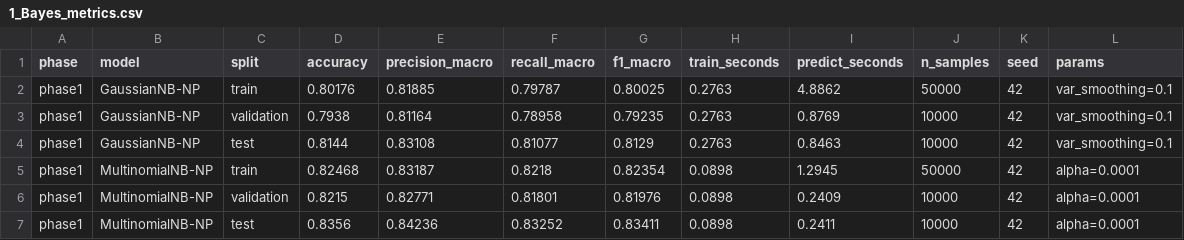
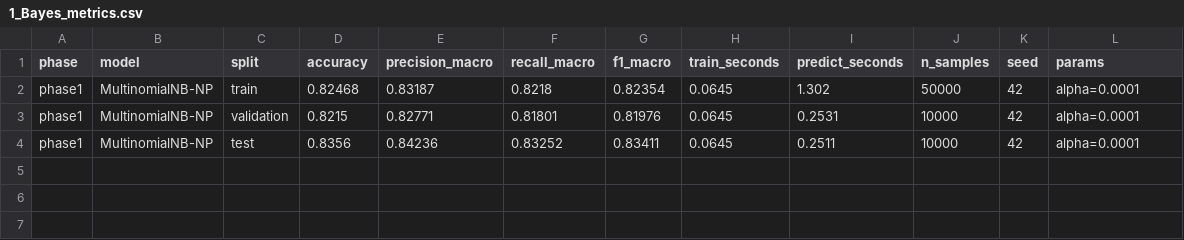
Before and after one commit to gautrangtoidayyy/Pattern-Recognition, a CSV file: results/1_Bayes_metrics.csv, drawn as a sheet.

Commit message:
fix(bayes): keep only MultinomialNB-NP records in 1_Bayes_metrics.csv

```diff
--- a/results/1_Bayes_metrics.csv
+++ b/results/1_Bayes_metrics.csv
@@ -1,7 +1,4 @@
 phase,model,split,accuracy,precision_macro,recall_macro,f1_macro,train_seconds,predict_seconds,n_samples,seed,params
-phase1,GaussianNB-NP,train,0.80176,0.81885,0.79787,0.80025,0.2763,4.8862,50000,42,var_smoothing=0.1
-phase1,GaussianNB-NP,validation,0.7938,0.81164,0.78958,0.79235,0.2763,0.8769,10000,42,var_smoothing=0.1
-phase1,GaussianNB-NP,test,0.8144,0.83108,0.81077,0.8129,0.2763,0.8463,10000,42,var_smoothing=0.1
-phase1,MultinomialNB-NP,train,0.82468,0.83187,0.8218,0.82354,0.0898,1.2945,50000,42,alpha=0.0001
-phase1,MultinomialNB-NP,validation,0.8215,0.82771,0.81801,0.81976,0.0898,0.2409,10000,42,alpha=0.0001
-phase1,MultinomialNB-NP,test,0.8356,0.84236,0.83252,0.83411,0.0898,0.2411,10000,42,alpha=0.0001
+phase1,MultinomialNB-NP,train,0.82468,0.83187,0.8218,0.82354,0.0645,1.302,50000,42,alpha=0.0001
+phase1,MultinomialNB-NP,validation,0.8215,0.82771,0.81801,0.81976,0.0645,0.2531,10000,42,alpha=0.0001
+phase1,MultinomialNB-NP,test,0.8356,0.84236,0.83252,0.83411,0.0645,0.2511,10000,42,alpha=0.0001
```
Also changed, not shown: 1 other file.
